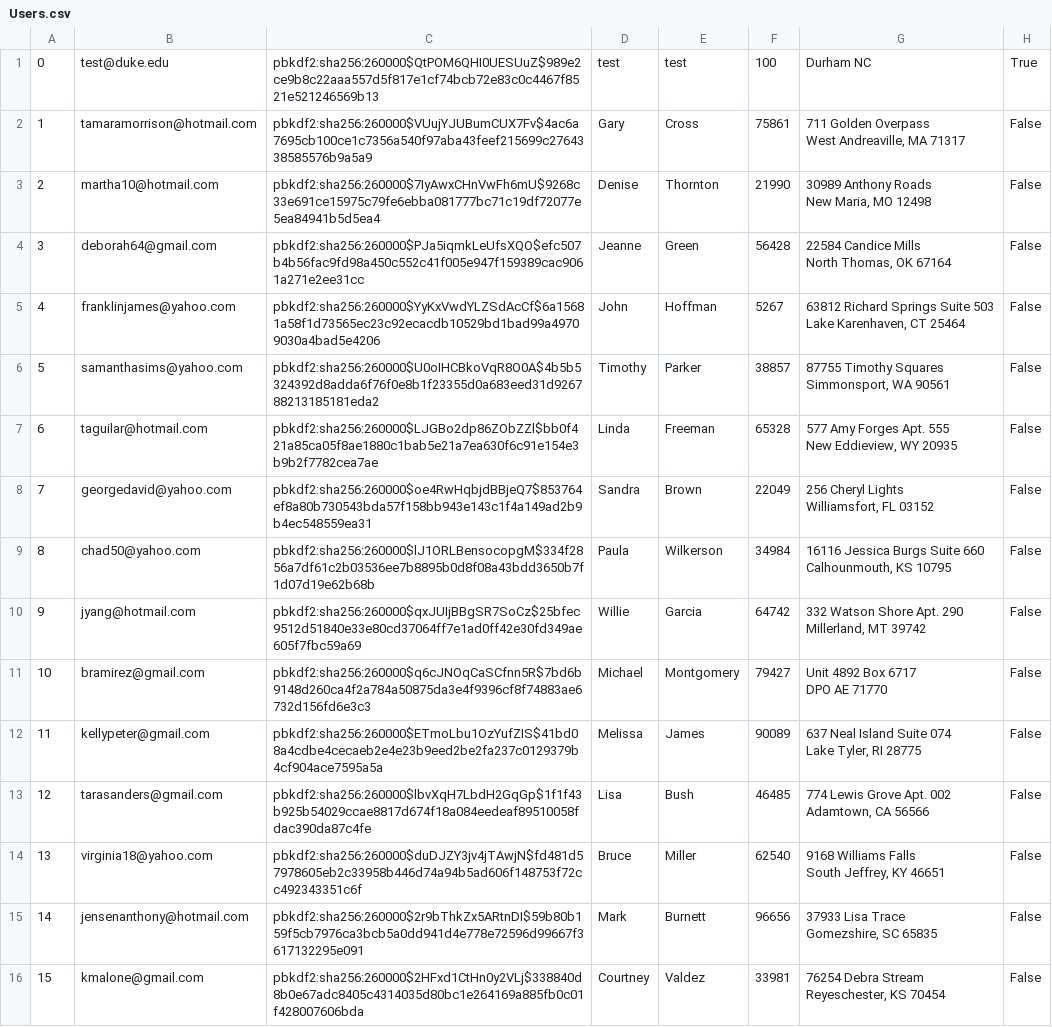
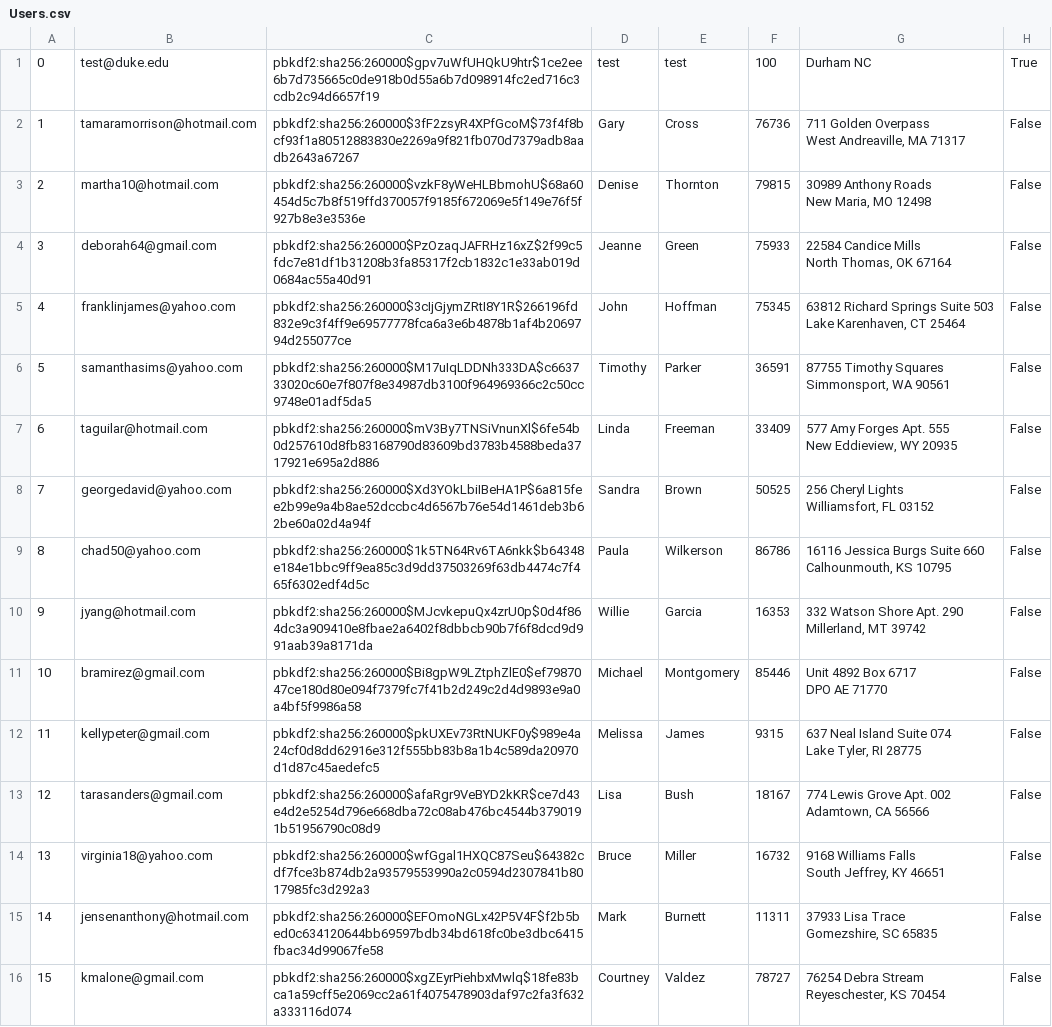
Before and after one commit to MuazzamKhan/CS516MiniAmazon, a CSV file: mini-amazon-skeleton/db/generated/Users.csv, drawn as a sheet; only a part is shown; the diff covers the shown part only; the diff names each change by its address in the sheet, - before the commit and + after, or states it on an @@ line.

```diff
--- a/mini-amazon-skeleton/db/generated/Users.csv
+++ b/mini-amazon-skeleton/db/generated/Users.csv
-C1: pbkdf2:sha256:260000$QtPOM6QHI0UESUuZ$989e2ce9b8c22aaa557d5f817e1cf74bcb72e83c0c4467f8521e521246569b13
+C1: pbkdf2:sha256:260000$gpv7uWfUHQkU9htr$1ce2ee6b7d735665c0de918b0d55a6b7d098914fc2ed716c3cdb2c94d6657f19
-C2: pbkdf2:sha256:260000$VUujYJUBumCUX7Fv$4ac6a7695cb100ce1c7356a540f97aba43feef215699c2764338585576b9a5a9
+C2: pbkdf2:sha256:260000$3fF2zsyR4XPfGcoM$73f4f8bcf93f1a80512883830e2269a9f821fb070d7379adb8aadb2643a67267
-F2: 75861
+F2: 76736
-C3: pbkdf2:sha256:260000$7IyAwxCHnVwFh6mU$9268c33e691ce15975c79fe6ebba081777bc71c19df72077e5ea84941b5d5ea4
+C3: pbkdf2:sha256:260000$vzkF8yWeHLBbmohU$68a60454d5c7b8f519ffd370057f9185f672069e5f149e76f5f927b8e3e3536e
-F3: 21990
+F3: 79815
-C4: pbkdf2:sha256:260000$PJa5iqmkLeUfsXQO$efc507b4b56fac9fd98a450c552c41f005e947f159389cac9061a271e2ee31cc
+C4: pbkdf2:sha256:260000$PzOzaqJAFRHz16xZ$2f99c5fdc7e81df1b31208b3fa85317f2cb1832c1e33ab019d0684ac55a40d91
-F4: 56428
+F4: 75933
-C5: pbkdf2:sha256:260000$YyKxVwdYLZSdAcCf$6a15681a58f1d73565ec23c92ecacdb10529bd1bad99a49709030a4bad5e4206
+C5: pbkdf2:sha256:260000$3cIjGjymZRtI8Y1R$266196fd832e9c3f4ff9e69577778fca6a3e6b4878b1af4b2069794d255077ce
-F5: 5267
+F5: 75345
-C6: pbkdf2:sha256:260000$U0oIHCBkoVqR8O0A$4b5b5324392d8adda6f76f0e8b1f23355d0a683eed31d926788213185181eda2
+C6: pbkdf2:sha256:260000$M17uIqLDDNh333DA$c663733020c60e7f807f8e34987db3100f964969366c2c50cc9748e01adf5da5
-F6: 38857
+F6: 36591
-C7: pbkdf2:sha256:260000$LJGBo2dp86ZObZZl$bb0f421a85ca05f8ae1880c1bab5e21a7ea630f6c91e154e3b9b2f7782cea7ae
+C7: pbkdf2:sha256:260000$mV3By7TNSiVnunXl$6fe54b0d257610d8fb83168790d83609bd3783b4588beda3717921e695a2d886
-F7: 65328
+F7: 33409
-C8: pbkdf2:sha256:260000$oe4RwHqbjdBBjeQ7$853764ef8a80b730543bda57f158bb943e143c1f4a149ad2b9b4ec548559ea31
+C8: pbkdf2:sha256:260000$Xd3YOkLbiIBeHA1P$6a815fee2b99e9a4b8ae52dccbc4d6567b76e54d1461deb3b62be60a02d4a94f
-F8: 22049
+F8: 50525
-C9: pbkdf2:sha256:260000$lJ1ORLBensocopgM$334f2856a7df61c2b03536ee7b8895b0d8f08a43bdd3650b7f1d07d19e62b68b
+C9: pbkdf2:sha256:260000$1k5TN64Rv6TA6nkk$b64348e184e1bbc9ff9ea85c3d9dd37503269f63db4474c7f465f6302edf4d5c
-F9: 34984
+F9: 86786
-C10: pbkdf2:sha256:260000$qxJUIjBBgSR7SoCz$25bfec9512d51840e33e80cd37064ff7e1ad0ff42e30fd349ae605f7fbc59a69
+C10: pbkdf2:sha256:260000$MJcvkepuQx4zrU0p$0d4f864dc3a909410e8fbae2a6402f8dbbcb90b7f6f8dcd9d991aab39a8171da
-F10: 64742
+F10: 16353
-C11: pbkdf2:sha256:260000$q6cJNOqCaSCfnn5R$7bd6b9148d260ca4f2a784a50875da3e4f9396cf8f74883ae6732d156fd6e3c3
+C11: pbkdf2:sha256:260000$Bi8gpW9LZtphZlE0$ef7987047ce180d80e094f7379fc7f41b2d249c2d4d9893e9a0a4bf5f9986a58
-F11: 79427
+F11: 85446
-C12: pbkdf2:sha256:260000$ETmoLbu1OzYufZIS$41bd08a4cdbe4cecaeb2e4e23b9eed2be2fa237c0129379b4cf904ace7595a5a
+C12: pbkdf2:sha256:260000$pkUXEv73RtNUKF0y$989e4a24cf0d8dd62916e312f555bb83b8a1b4c589da20970d1d87c45aedefc5
-F12: 90089
+F12: 9315
-C13: pbkdf2:sha256:260000$lbvXqH7LbdH2GqGp$1f1f43b925b54029ccae8817d674f18a084eedeaf89510058fdac390da87c4fe
+C13: pbkdf2:sha256:260000$afaRgr9VeBYD2kKR$ce7d43e4d2e5254d796e668dba72c08ab476bc4544b3790191b51956790c08d9
-F13: 46485
+F13: 18167
-C14: pbkdf2:sha256:260000$duDJZY3jv4jTAwjN$fd481d57978605eb2c33958b446d74a94b5ad606f148753f72cc492343351c6f
+C14: pbkdf2:sha256:260000$wfGgal1HXQC87Seu$64382cdf7fce3b874db2a93579553990a2c0594d2307841b8017985fc3d292a3
-F14: 62540
+F14: 16732
-C15: pbkdf2:sha256:260000$2r9bThkZx5ARtnDI$59b80b159f5cb7976ca3bcb5a0dd941d4e778e72596d99667f3617132295e091
+C15: pbkdf2:sha256:260000$EFOmoNGLx42P5V4F$f2b5bed0c634120644bb69597bdb34bd618fc0be3dbc6415fbac34d99067fe58
-F15: 96656
+F15: 11311
-C16: pbkdf2:sha256:260000$2HFxd1CtHn0y2VLj$338840d8b0e67adc8405c4314035d80bc1e264169a885fb0c01f428007606bda
+C16: pbkdf2:sha256:260000$xgZEyrPiehbxMwlq$18fe83bca1a59cff5e2069cc2a61f4075478903daf97c2fa3f632a333116d074
-F16: 33981
+F16: 78727
```
Also changed, not shown: 168 edited cells elsewhere in this file, 3 other files.
